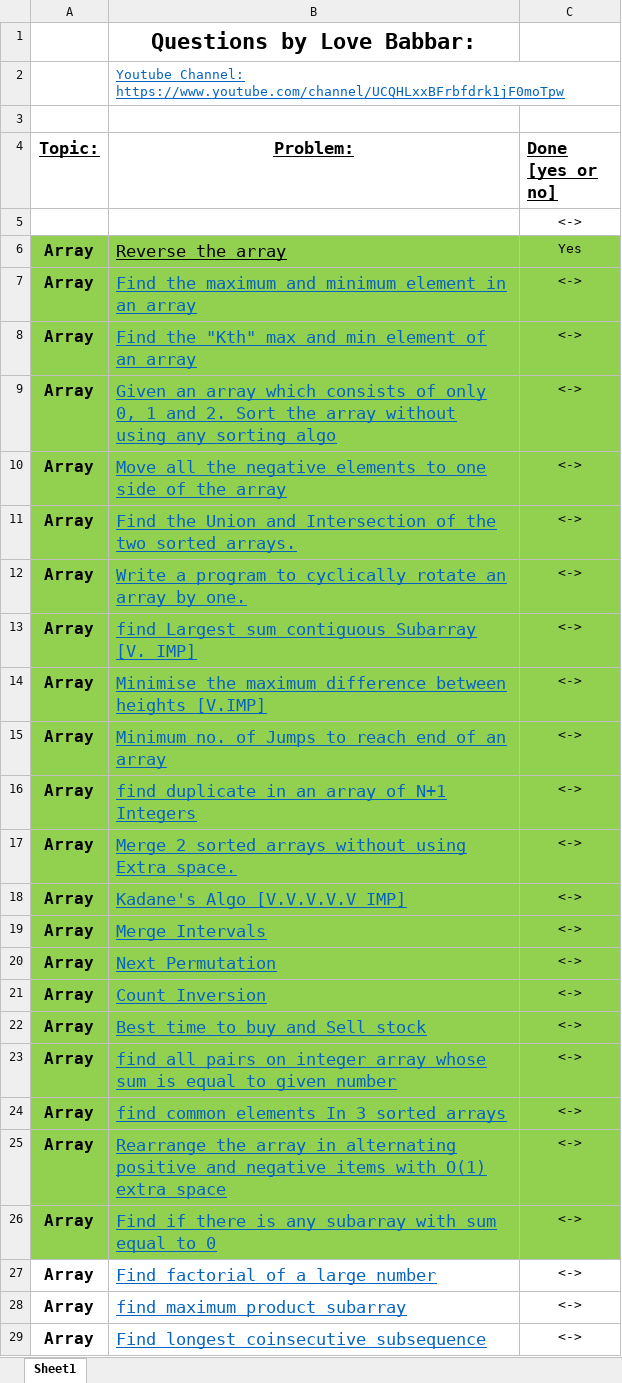
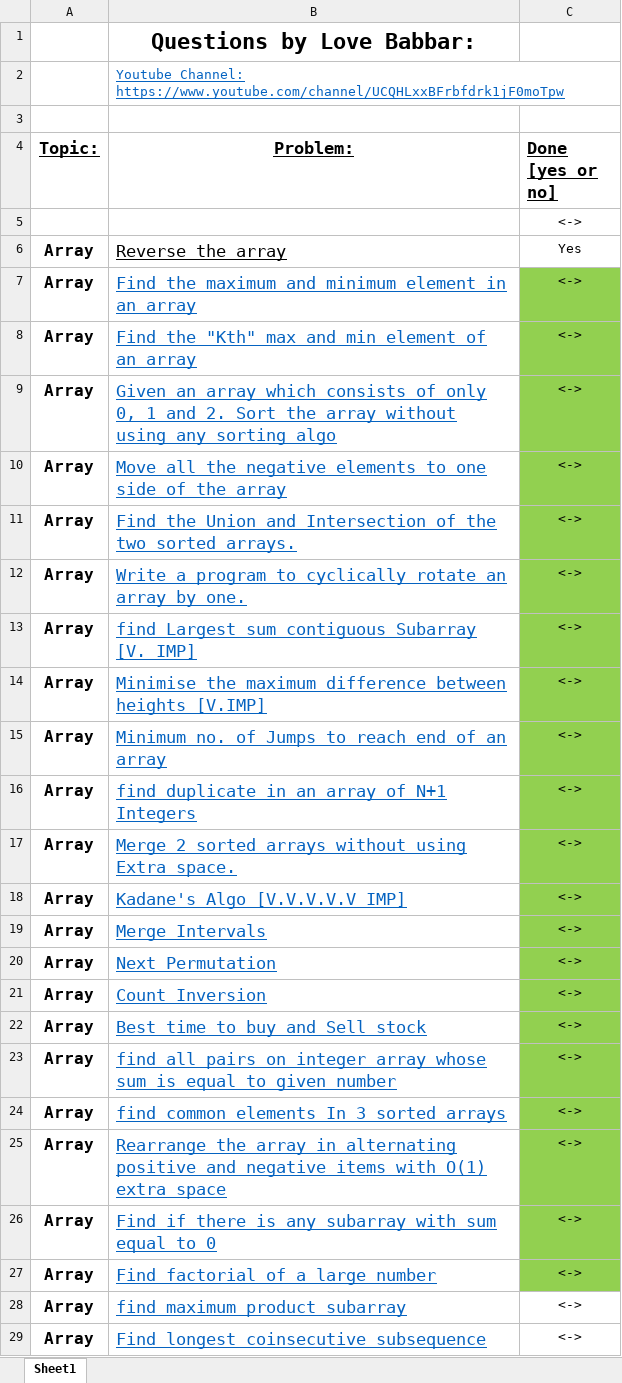
Before and after one commit to thepalashborah01/Love-Babbar-450-DSA-Sheet, an Excel workbook: FINAL450 .xlsx, sheet Sheet1, drawn as a sheet; only a part is shown; values as stored, in another font and other column widths than the file's, no borders; the diff names each change by its address in the sheet, - before the commit and + after, or states it on an @@ line.

```diff
--- a/FINAL450 .xlsx (sheet Sheet1)
+++ b/FINAL450 .xlsx (sheet Sheet1)
-A6:C6 fill: #92D050
+A6:C6 fill: none
-A7:B26 fill: #92D050
+A7:B26 fill: none
-C27 fill: none
+C27 fill: #92D050
```
Also changed, not shown: 1 other file.
